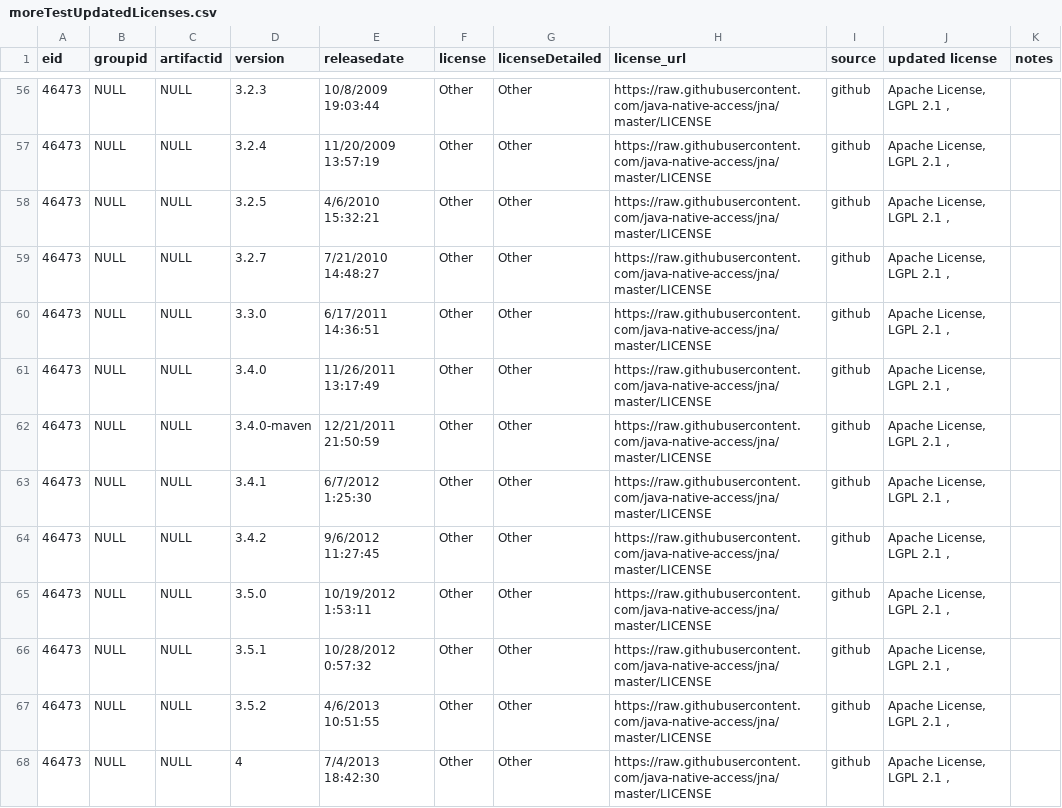
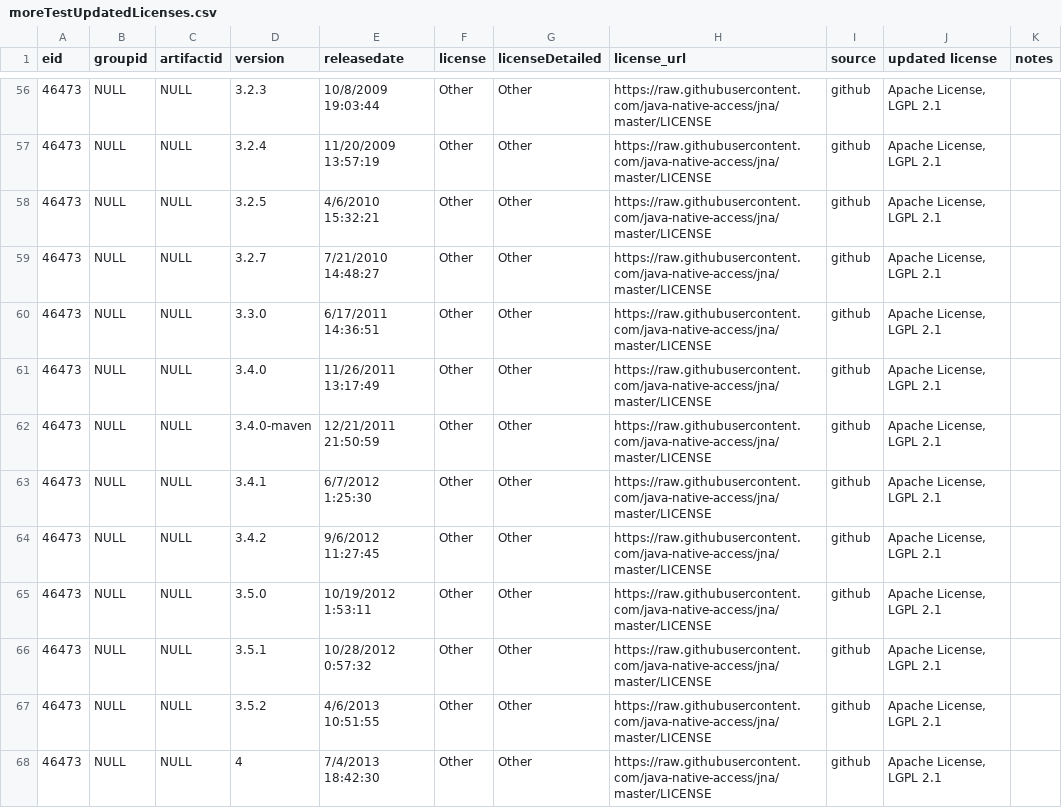
Before and after one commit to mrk7217/TestDiff2, a CSV file: sheets/moreTestUpdatedLicenses.csv, drawn as a sheet; only a part is shown, gaps mark what is left out; the diff covers the shown part only.

```diff
--- a/sheets/moreTestUpdatedLicenses.csv
+++ b/sheets/moreTestUpdatedLicenses.csv
@@ -56,13 +56,13 @@ eid	groupid	artifactid	version	releasedate	license	licenseDetailed	license_url	s
-46473	NULL	NULL	3.2.3	10/8/2009 19:03:44	Other	Other	https://raw.githubusercontent.com/java-native-access/jna/master/LICENSE	github	Apache License,   LGPL 2.1 , 	
-46473	NULL	NULL	3.2.4	11/20/2009 13:57:19	Other	Other	https://raw.githubusercontent.com/java-native-access/jna/master/LICENSE	github	Apache License,   LGPL 2.1 , 	
-46473	NULL	NULL	3.2.5	4/6/2010 15:32:21	Other	Other	https://raw.githubusercontent.com/java-native-access/jna/master/LICENSE	github	Apache License,   LGPL 2.1 , 	
-46473	NULL	NULL	3.2.7	7/21/2010 14:48:27	Other	Other	https://raw.githubusercontent.com/java-native-access/jna/master/LICENSE	github	Apache License,   LGPL 2.1 , 	
-46473	NULL	NULL	3.3.0	6/17/2011 14:36:51	Other	Other	https://raw.githubusercontent.com/java-native-access/jna/master/LICENSE	github	Apache License,   LGPL 2.1 , 	
-46473	NULL	NULL	3.4.0	11/26/2011 13:17:49	Other	Other	https://raw.githubusercontent.com/java-native-access/jna/master/LICENSE	github	Apache License,   LGPL 2.1 , 	
-46473	NULL	NULL	3.4.0-maven	12/21/2011 21:50:59	Other	Other	https://raw.githubusercontent.com/java-native-access/jna/master/LICENSE	github	Apache License,   LGPL 2.1 , 	
-46473	NULL	NULL	3.4.1	6/7/2012 1:25:30	Other	Other	https://raw.githubusercontent.com/java-native-access/jna/master/LICENSE	github	Apache License,   LGPL 2.1 , 	
-46473	NULL	NULL	3.4.2	9/6/2012 11:27:45	Other	Other	https://raw.githubusercontent.com/java-native-access/jna/master/LICENSE	github	Apache License,   LGPL 2.1 , 	
-46473	NULL	NULL	3.5.0	10/19/2012 1:53:11	Other	Other	https://raw.githubusercontent.com/java-native-access/jna/master/LICENSE	github	Apache License,   LGPL 2.1 , 	
-46473	NULL	NULL	3.5.1	10/28/2012 0:57:32	Other	Other	https://raw.githubusercontent.com/java-native-access/jna/master/LICENSE	github	Apache License,   LGPL 2.1 , 	
-46473	NULL	NULL	3.5.2	4/6/2013 10:51:55	Other	Other	https://raw.githubusercontent.com/java-native-access/jna/master/LICENSE	github	Apache License,   LGPL 2.1 , 	
-46473	NULL	NULL	4	7/4/2013 18:42:30	Other	Other	https://raw.githubusercontent.com/java-native-access/jna/master/LICENSE	github	Apache License,   LGPL 2.1 , 	
+46473	NULL	NULL	3.2.3	10/8/2009 19:03:44	Other	Other	https://raw.githubusercontent.com/java-native-access/jna/master/LICENSE	github	Apache License,   LGPL 2.1 	
+46473	NULL	NULL	3.2.4	11/20/2009 13:57:19	Other	Other	https://raw.githubusercontent.com/java-native-access/jna/master/LICENSE	github	Apache License,   LGPL 2.1 	
+46473	NULL	NULL	3.2.5	4/6/2010 15:32:21	Other	Other	https://raw.githubusercontent.com/java-native-access/jna/master/LICENSE	github	Apache License,   LGPL 2.1 	
+46473	NULL	NULL	3.2.7	7/21/2010 14:48:27	Other	Other	https://raw.githubusercontent.com/java-native-access/jna/master/LICENSE	github	Apache License,   LGPL 2.1 	
+46473	NULL	NULL	3.3.0	6/17/2011 14:36:51	Other	Other	https://raw.githubusercontent.com/java-native-access/jna/master/LICENSE	github	Apache License,   LGPL 2.1 	
+46473	NULL	NULL	3.4.0	11/26/2011 13:17:49	Other	Other	https://raw.githubusercontent.com/java-native-access/jna/master/LICENSE	github	Apache License,   LGPL 2.1 	
+46473	NULL	NULL	3.4.0-maven	12/21/2011 21:50:59	Other	Other	https://raw.githubusercontent.com/java-native-access/jna/master/LICENSE	github	Apache License,   LGPL 2.1 	
+46473	NULL	NULL	3.4.1	6/7/2012 1:25:30	Other	Other	https://raw.githubusercontent.com/java-native-access/jna/master/LICENSE	github	Apache License,   LGPL 2.1 	
+46473	NULL	NULL	3.4.2	9/6/2012 11:27:45	Other	Other	https://raw.githubusercontent.com/java-native-access/jna/master/LICENSE	github	Apache License,   LGPL 2.1 	
+46473	NULL	NULL	3.5.0	10/19/2012 1:53:11	Other	Other	https://raw.githubusercontent.com/java-native-access/jna/master/LICENSE	github	Apache License,   LGPL 2.1 	
+46473	NULL	NULL	3.5.1	10/28/2012 0:57:32	Other	Other	https://raw.githubusercontent.com/java-native-access/jna/master/LICENSE	github	Apache License,   LGPL 2.1 	
+46473	NULL	NULL	3.5.2	4/6/2013 10:51:55	Other	Other	https://raw.githubusercontent.com/java-native-access/jna/master/LICENSE	github	Apache License,   LGPL 2.1 	
+46473	NULL	NULL	4	7/4/2013 18:42:30	Other	Other	https://raw.githubusercontent.com/java-native-access/jna/master/LICENSE	github	Apache License,   LGPL 2.1 	
```
Also changed, not shown: 64 edited cells elsewhere in this file, 3 other files.
